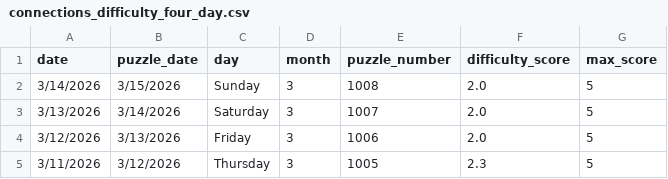
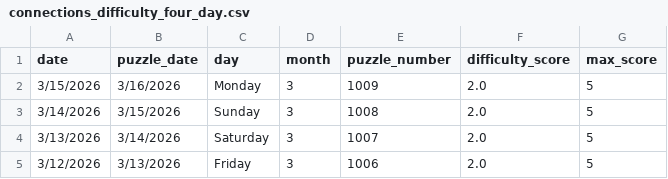
Before and after one commit to EricSev/connections_difficulty_scraper, a CSV file: data/connections_difficulty_four_day.csv, drawn as a sheet.

```diff
--- a/data/connections_difficulty_four_day.csv
+++ b/data/connections_difficulty_four_day.csv
@@ -1,2 +1,3 @@
 date,puzzle_date,day,month,puzzle_number,difficulty_score,max_score
+3/15/2026,3/16/2026,Monday,3,1009,2.0,5
 3/14/2026,3/15/2026,Sunday,3,1008,2.0,5
@@ -4,2 +5 @@ date,puzzle_date,day,month,puzzle_number,difficulty_score,max_score
 3/12/2026,3/13/2026,Friday,3,1006,2.0,5
-3/11/2026,3/12/2026,Thursday,3,1005,2.3,5
```
Also changed, not shown: data/connections_difficulty_daily.csv, data/connections_difficulty_history.csv, 3 other files.
